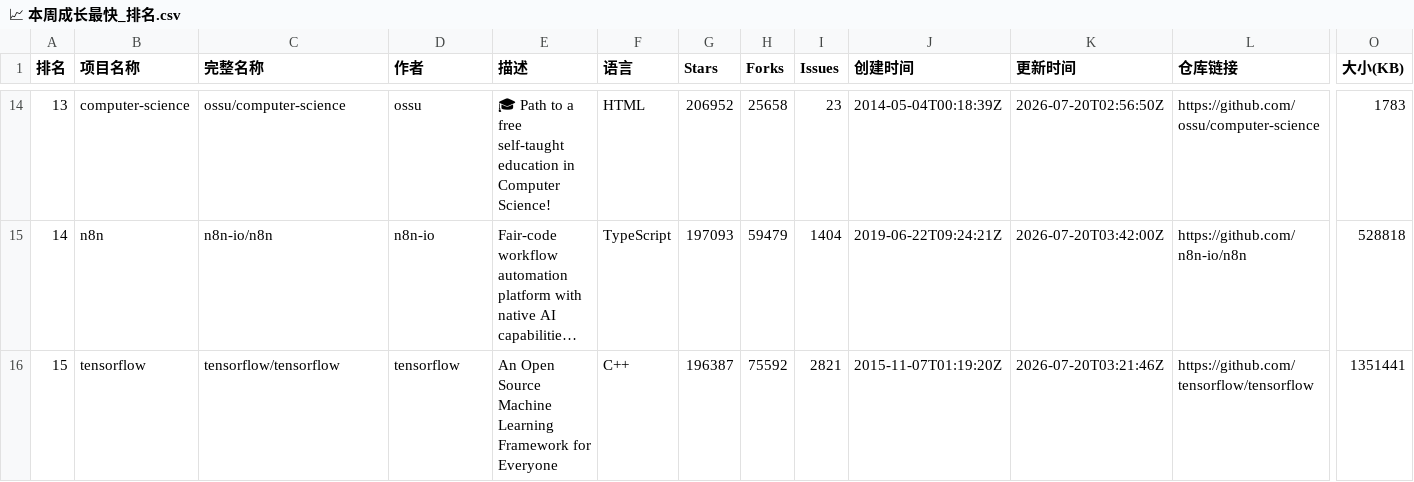
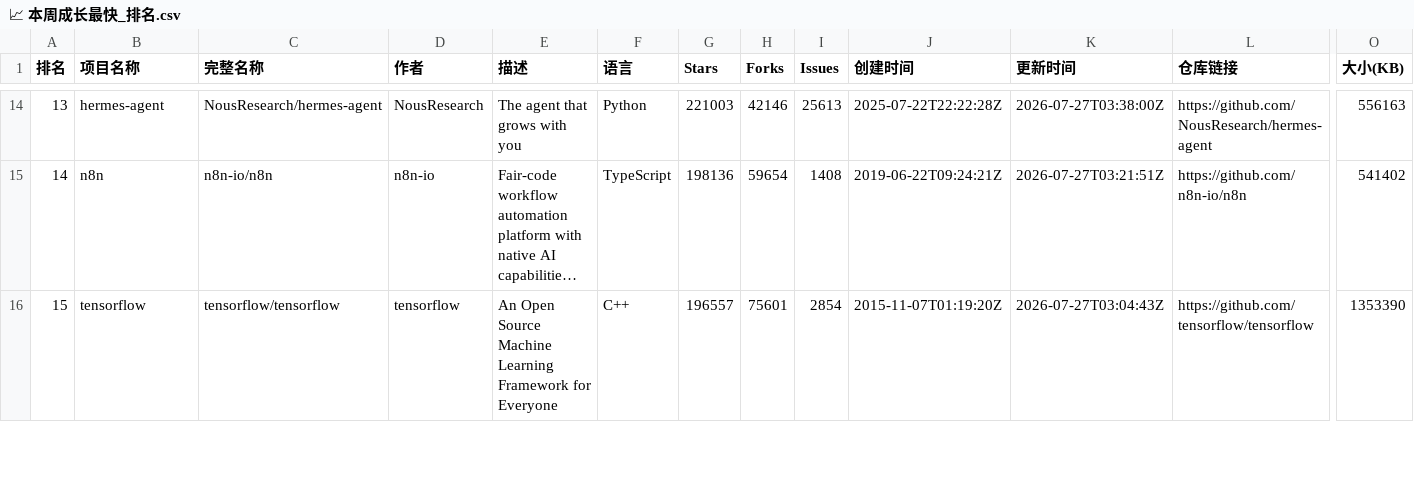
Before and after one commit to aimkick/githubrank, a CSV file: data/📈 本周成长最快_排名.csv, drawn as a sheet; only a part is shown, gaps mark what is left out; long unchanged cells end in …; the diff covers the shown part only; the diff names each change by its address in the sheet, - before the commit and + after, or states it on an @@ line.

```diff
--- a/data/📈 本周成长最快_排名.csv
+++ b/data/📈 本周成长最快_排名.csv
-B14 (项目名称): computer-science
+B14 (项目名称): hermes-agent
-C14 (完整名称): ossu/computer-science
+C14 (完整名称): NousResearch/hermes-agent
-D14 (作者): ossu
+D14 (作者): NousResearch
-E14 (描述): 🎓 Path to a free self-taught education in Computer Science!
+E14 (描述): The agent that grows with you
-F14 (语言): HTML
+F14 (语言): Python
-G14 (Stars): 206952
+G14 (Stars): 221003
-H14 (Forks): 25658
+H14 (Forks): 42146
-I14 (Issues): 23
+I14 (Issues): 25613
-J14 (创建时间): 2014-05-04T00:18:39Z
+J14 (创建时间): 2025-07-22T22:22:28Z
-K14 (更新时间): 2026-07-20T02:56:50Z
+K14 (更新时间): 2026-07-27T03:38:00Z
-L14 (仓库链接): https://github.com/ossu/computer-science
+L14 (仓库链接): https://github.com/NousResearch/hermes-agent
-O14 (大小(KB)): 1783
+O14 (大小(KB)): 556163
-G15 (Stars): 197093
+G15 (Stars): 198136
-H15 (Forks): 59479
+H15 (Forks): 59654
-I15 (Issues): 1404
+I15 (Issues): 1408
-K15 (更新时间): 2026-07-20T03:42:00Z
+K15 (更新时间): 2026-07-27T03:21:51Z
-O15 (大小(KB)): 528818
+O15 (大小(KB)): 541402
-G16 (Stars): 196387
+G16 (Stars): 196557
-H16 (Forks): 75592
+H16 (Forks): 75601
-I16 (Issues): 2821
+I16 (Issues): 2854
-K16 (更新时间): 2026-07-20T03:21:46Z
+K16 (更新时间): 2026-07-27T03:04:43Z
-O16 (大小(KB)): 1351441
+O16 (大小(KB)): 1353390
```
Also changed, not shown: 149 edited cells elsewhere in this file, data/JavaScript_排名.csv, data/MATLAB_排名.csv, 17 other files.
